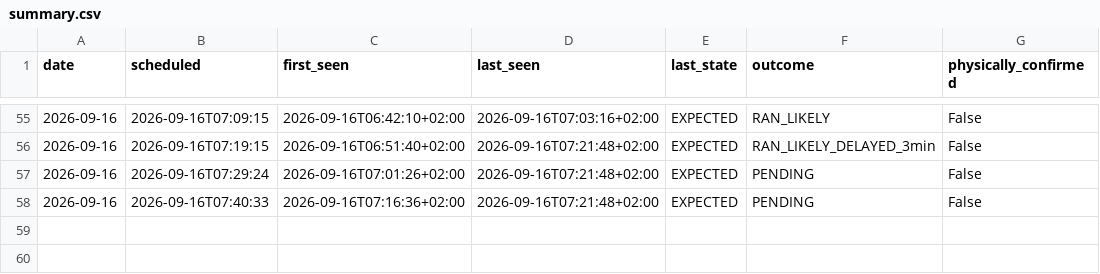
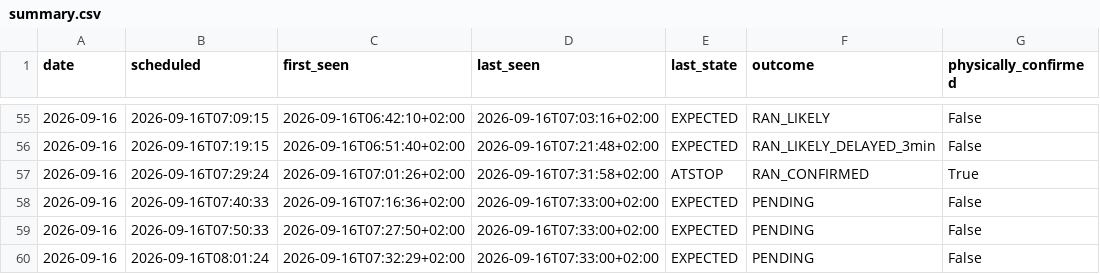
Before and after one commit to johanna86-sudo/sl-516-logg, a CSV file: data/morning/summary.csv, drawn as a sheet; only a part is shown, gaps mark what is left out.

```diff
--- a/data/morning/summary.csv
+++ b/data/morning/summary.csv
@@ -56,3 +56,5 @@ date,scheduled,first_seen,last_seen,last_state,outcome,physically_confirmed
 2026-09-16,2026-09-16T07:19:15,2026-09-16T06:51:40+02:00,2026-09-16T07:21:48+02:00,EXPECTED,RAN_LIKELY_DELAYED_3min,False
-2026-09-16,2026-09-16T07:29:24,2026-09-16T07:01:26+02:00,2026-09-16T07:21:48+02:00,EXPECTED,PENDING,False
-2026-09-16,2026-09-16T07:40:33,2026-09-16T07:16:36+02:00,2026-09-16T07:21:48+02:00,EXPECTED,PENDING,False
+2026-09-16,2026-09-16T07:29:24,2026-09-16T07:01:26+02:00,2026-09-16T07:31:58+02:00,ATSTOP,RAN_CONFIRMED,True
+2026-09-16,2026-09-16T07:40:33,2026-09-16T07:16:36+02:00,2026-09-16T07:33:00+02:00,EXPECTED,PENDING,False
+2026-09-16,2026-09-16T07:50:33,2026-09-16T07:27:50+02:00,2026-09-16T07:33:00+02:00,EXPECTED,PENDING,False
+2026-09-16,2026-09-16T08:01:24,2026-09-16T07:32:29+02:00,2026-09-16T07:33:00+02:00,EXPECTED,PENDING,False
```
Also changed, not shown: data/morning/raw/2026-09-16.csv.
